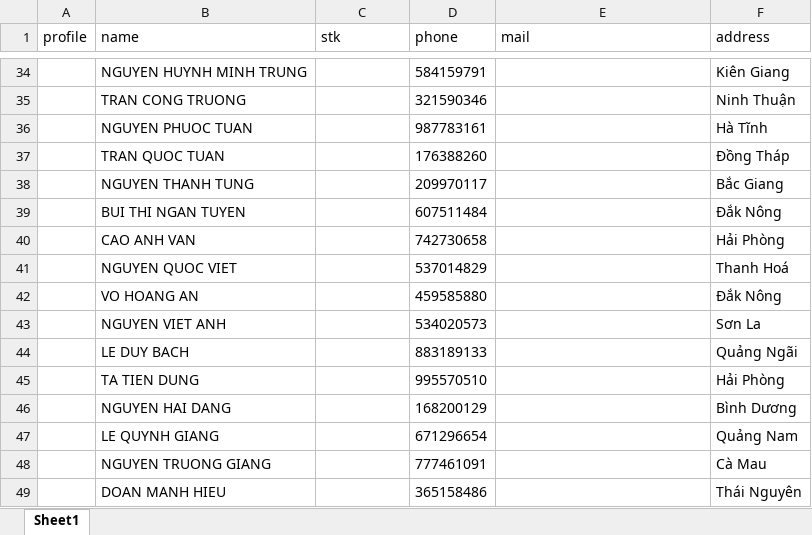
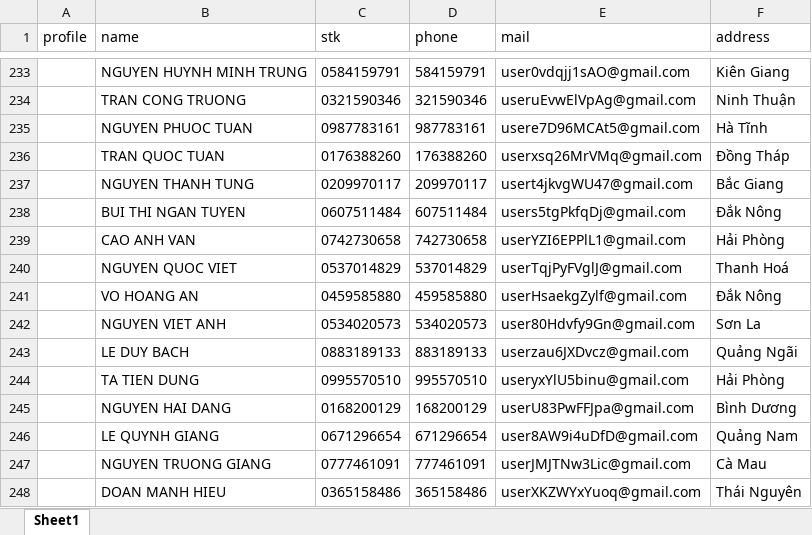
Before and after one commit to GiaMinh0802/ClaimGames, an Excel workbook: tools/vn168/data/stk.xlsx, sheet Sheet1, drawn as a sheet; only a part is shown, gaps mark what is left out; values as stored, in another font and other column widths than the file's, no borders; addresses are those after the commit; the diff covers the shown part only; the diff names each change by its address in the sheet, - before the commit and + after, or states it on an @@ line.

```diff
--- a/tools/vn168/data/stk.xlsx (sheet Sheet1)
+++ b/tools/vn168/data/stk.xlsx (sheet Sheet1)
-C233 (stk): (empty)
+C233 (stk): 0584159791
-E233 (mail): (empty)
+E233 (mail): user0vdqjj1sAO@gmail.com
-C234 (stk): (empty)
+C234 (stk): 0321590346
-E234 (mail): (empty)
+E234 (mail): useruEvwElVpAg@gmail.com
-C235 (stk): (empty)
+C235 (stk): 0987783161
-E235 (mail): (empty)
+E235 (mail): usere7D96MCAt5@gmail.com
-C236 (stk): (empty)
+C236 (stk): 0176388260
-E236 (mail): (empty)
+E236 (mail): userxsq26MrVMq@gmail.com
-C237 (stk): (empty)
+C237 (stk): 0209970117
-E237 (mail): (empty)
+E237 (mail): usert4jkvgWU47@gmail.com
-C238 (stk): (empty)
+C238 (stk): 0607511484
-E238 (mail): (empty)
+E238 (mail): users5tgPkfqDj@gmail.com
-C239 (stk): (empty)
+C239 (stk): 0742730658
-E239 (mail): (empty)
+E239 (mail): userYZI6EPPlL1@gmail.com
-C240 (stk): (empty)
+C240 (stk): 0537014829
-E240 (mail): (empty)
+E240 (mail): userTqjPyFVglJ@gmail.com
-C241 (stk): (empty)
+C241 (stk): 0459585880
-E241 (mail): (empty)
+E241 (mail): userHsaekgZylf@gmail.com
-C242 (stk): (empty)
+C242 (stk): 0534020573
-E242 (mail): (empty)
+E242 (mail): user80Hdvfy9Gn@gmail.com
-C243 (stk): (empty)
+C243 (stk): 0883189133
-E243 (mail): (empty)
+E243 (mail): userzau6JXDvcz@gmail.com
-C244 (stk): (empty)
+C244 (stk): 0995570510
-E244 (mail): (empty)
+E244 (mail): useryxYlU5binu@gmail.com
-C245 (stk): (empty)
+C245 (stk): 0168200129
-E245 (mail): (empty)
+E245 (mail): userU83PwFFJpa@gmail.com
-C246 (stk): (empty)
+C246 (stk): 0671296654
-E246 (mail): (empty)
+E246 (mail): user8AW9i4uDfD@gmail.com
-C247 (stk): (empty)
+C247 (stk): 0777461091
-E247 (mail): (empty)
+E247 (mail): userJMJTNw3Lic@gmail.com
-C248 (stk): (empty)
+C248 (stk): 0365158486
-E248 (mail): (empty)
+E248 (mail): userXKZWYxYuoq@gmail.com
```
Also changed, not shown: 199 added rows and 568 edited cells elsewhere in this sheet, tools/autofill/data/autofill.xlsx, 4 other files.
